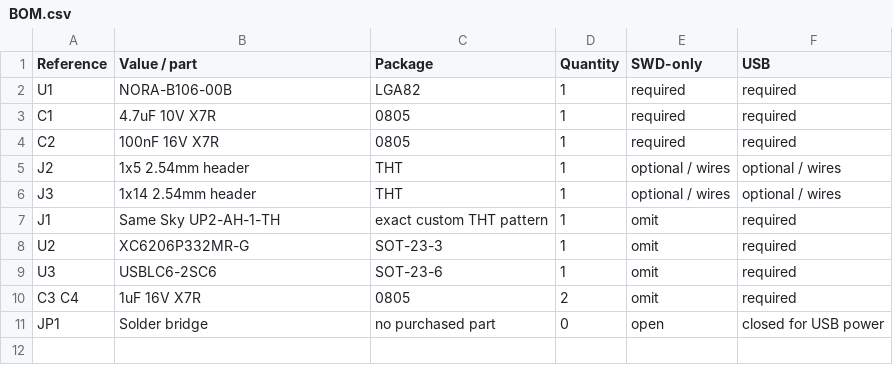
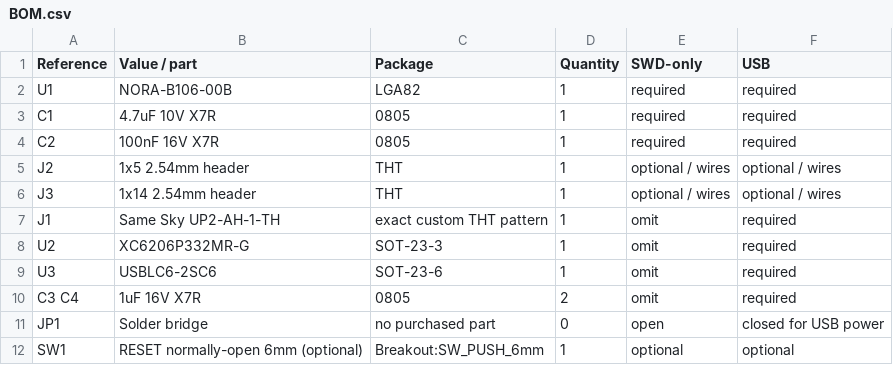
Before and after one commit to rain-1/nora-b106, a CSV file: square-p3/hardware/BOM.csv, drawn as a sheet; the diff names each change by its address in the sheet, - before the commit and + after, or states it on an @@ line.

Commit message:
Narrow P3 board, centre USB and add cyber dragon artwork and optional reset

```diff
--- a/square-p3/hardware/BOM.csv
+++ b/square-p3/hardware/BOM.csv
+row 12: SW1 | RESET normally-open 6mm (optional) | Breakout:SW_PUSH_6mm | 1 | optional | optional
```
Also changed, not shown: 54 other files.
